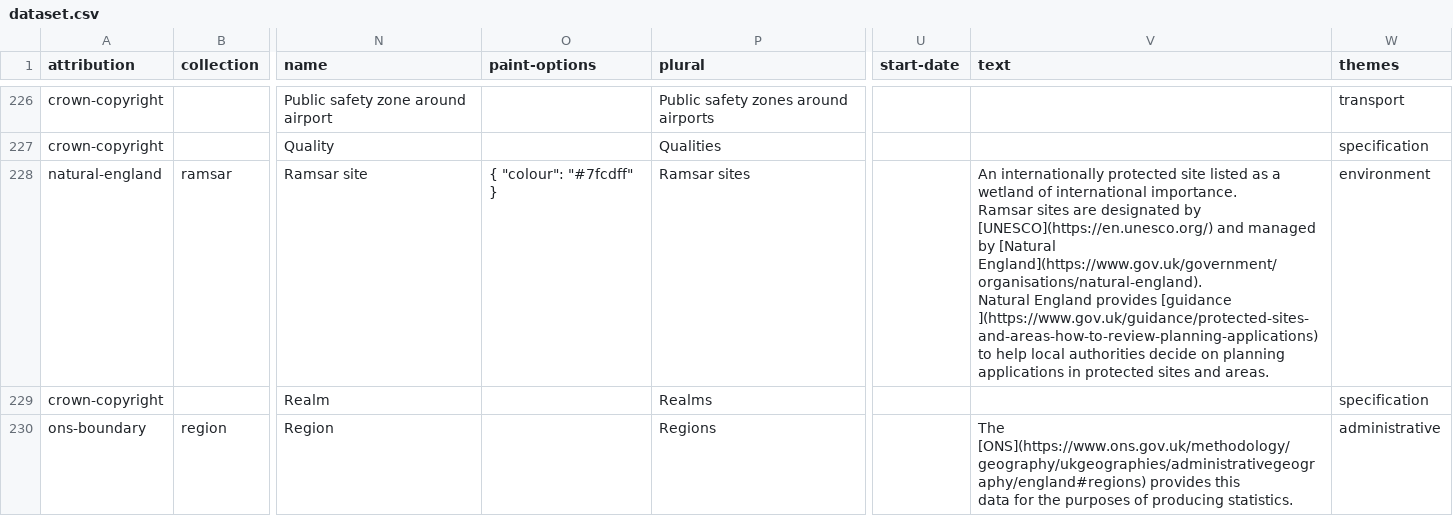
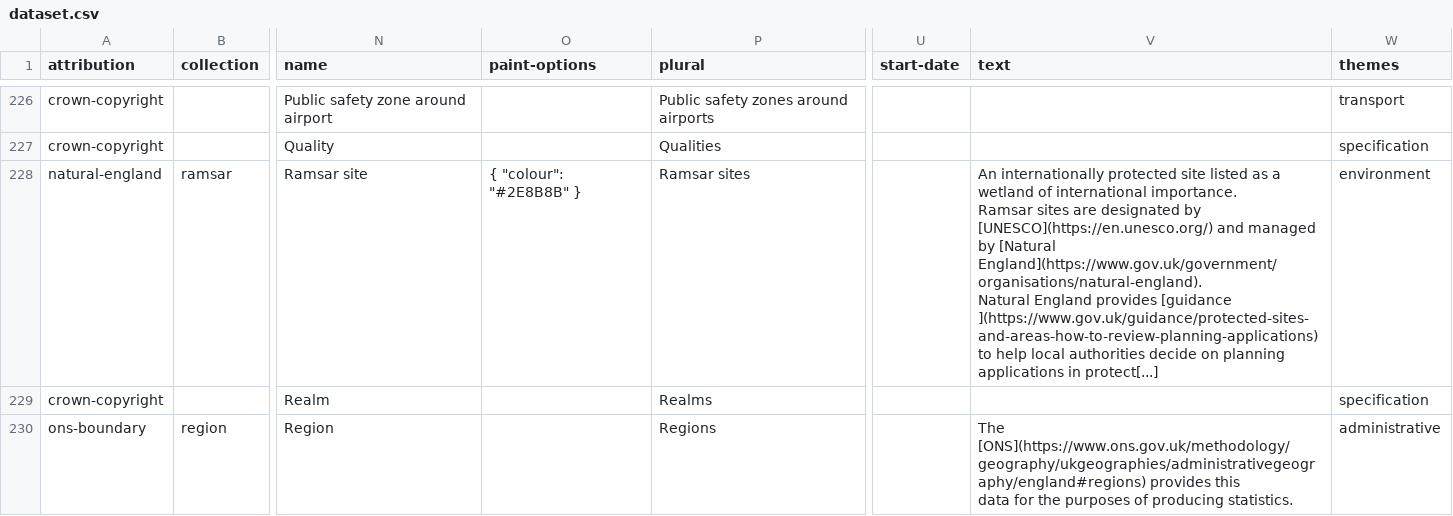
Before and after one commit to digital-land/specification, a CSV file: specification/dataset.csv, drawn as a sheet; only a part is shown, gaps mark what is left out; the diff names each change by its address in the sheet, - before the commit and + after, or states it on an @@ line.

Commit message:
Rebuilt specification 2026-05-15

```diff
--- a/specification/dataset.csv
+++ b/specification/dataset.csv
-O228 (paint-options): { "colour": "#7fcdff" }
+O228 (paint-options): { "colour": "#2E8B8B" }
-V228 (text): …applications in protected sites and areas.
+V228 (text): …applications in protect[...]
```
